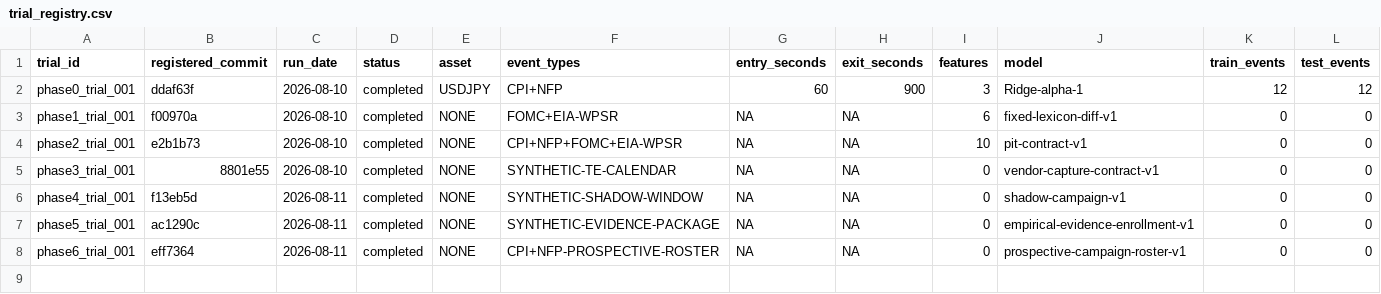
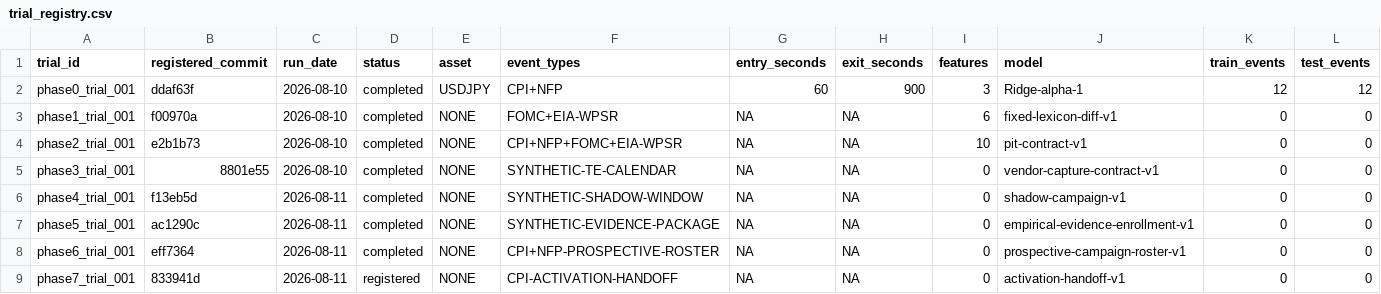
Before and after one commit to AspectAtcoder/macro-dislocation-lab, a CSV file: config/trial_registry.csv, drawn as a sheet; only a part is shown; rows hold the shown columns only; the diff names each change by its address in the sheet, - before the commit and + after, or states it on an @@ line.

Commit message:
Register Phase 7 handoff hash

```diff
--- a/config/trial_registry.csv
+++ b/config/trial_registry.csv
+row 9: phase7_trial_001 | 833941d | 2026-08-11 | registered | NONE | CPI-ACTIVATION-HANDOFF | NA | NA | 0 | activation-handoff-v1 | 0 | 0
```
